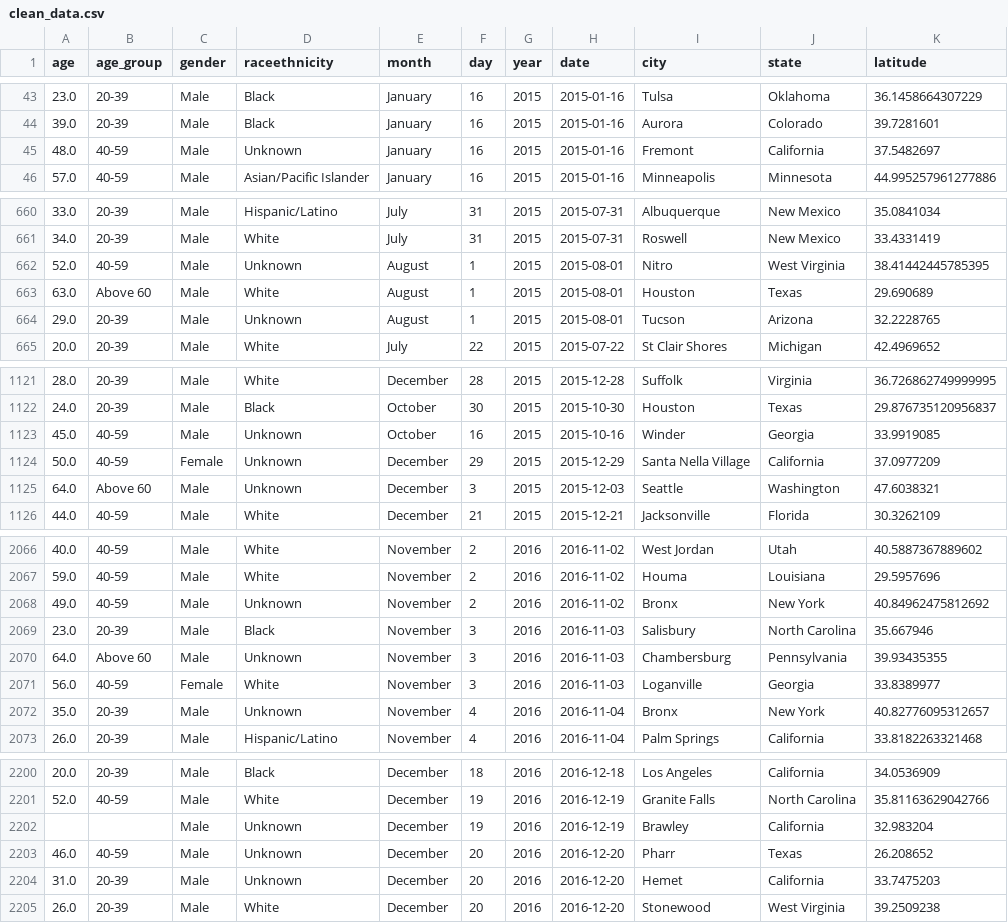
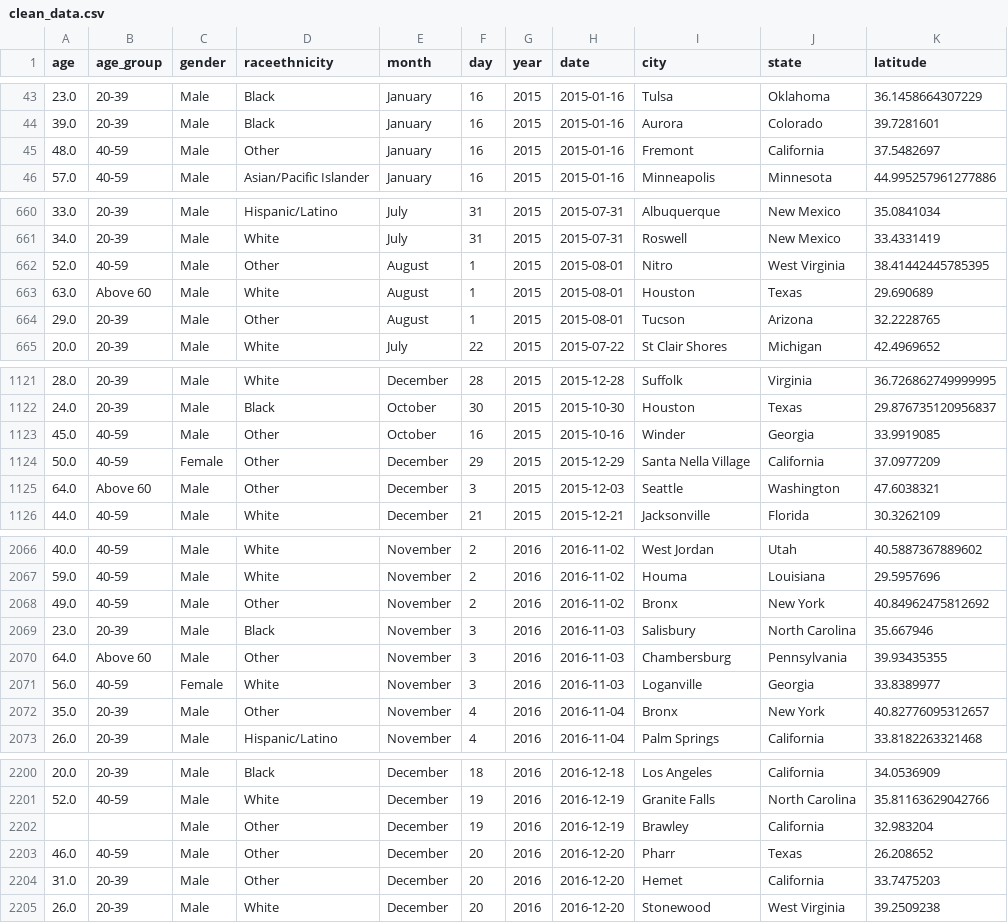
Before and after one commit to UBC-MDS/DSCI-532_2025_24_police_killings, a CSV file: data/proc/clean_data.csv, drawn as a sheet; only a part is shown, gaps mark what is left out; the diff covers the shown part only; the diff names each change by its address in the sheet, - before the commit and + after, or states it on an @@ line.

Commit message:
imputed missing race info with other

```diff
--- a/data/proc/clean_data.csv
+++ b/data/proc/clean_data.csv
-D45 (raceethnicity): Unknown
+D45 (raceethnicity): Other
-D662 (raceethnicity): Unknown
+D662 (raceethnicity): Other
-D664 (raceethnicity): Unknown
+D664 (raceethnicity): Other
-D1123:D1125 (raceethnicity): Unknown
+D1123:D1125 (raceethnicity): Other
-D2068 (raceethnicity): Unknown
+D2068 (raceethnicity): Other
-D2070 (raceethnicity): Unknown
+D2070 (raceethnicity): Other
-D2072 (raceethnicity): Unknown
+D2072 (raceethnicity): Other
-D2202:D2204 (raceethnicity): Unknown
+D2202:D2204 (raceethnicity): Other
```
Also changed, not shown: 28 edited cells elsewhere in this file, 1 other file.
